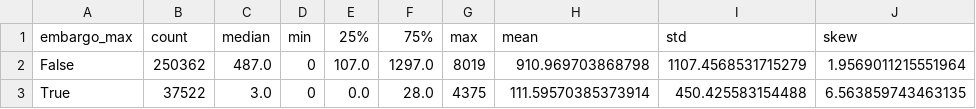
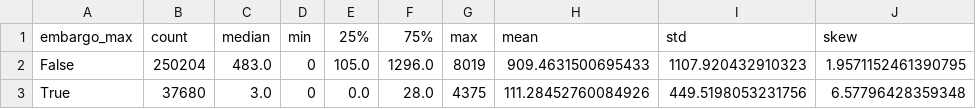
Before and after one commit to ncusi/secret_life_of_CVEs, a CSV file: eval/cve_surv_statistics.csv, drawn as a sheet.

```diff
--- a/eval/cve_surv_statistics.csv
+++ b/eval/cve_surv_statistics.csv
@@ -1,3 +1,3 @@
 embargo_max,count,median,min,25%,75%,max,mean,std,skew
-False,250362,487.0,0,107.0,1297.0,8019,910.969703868798,1107.4568531715279,1.9569011215551964
-True,37522,3.0,0,0.0,28.0,4375,111.59570385373914,450.425583154488,6.563859743463135
+False,250204,483.0,0,105.0,1296.0,8019,909.4631500695433,1107.920432910323,1.9571152461390795
+True,37680,3.0,0,0.0,28.0,4375,111.28452760084926,449.5198053231756,6.57796428359348
```
Also changed, not shown: eval/cve_surv_group_metrics.csv, 4 other files.
